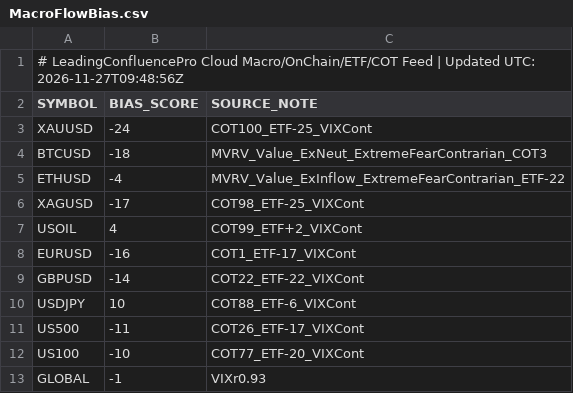
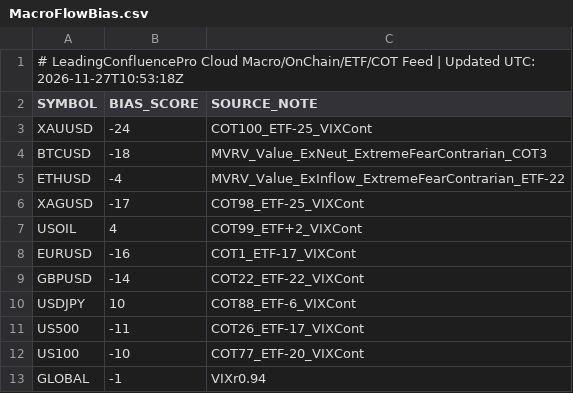
Before and after one commit to gamehotspot62/mt5-leading-confluence-cloud, a CSV file: data/MacroFlowBias.csv, drawn as a sheet.

```diff
--- a/data/MacroFlowBias.csv
+++ b/data/MacroFlowBias.csv
@@ -1,2 +1,2 @@
-# LeadingConfluencePro Cloud Macro/OnChain/ETF/COT Feed | Updated UTC: 2026-11-27T09:48:56Z
+# LeadingConfluencePro Cloud Macro/OnChain/ETF/COT Feed | Updated UTC: 2026-11-27T10:53:18Z
 SYMBOL,BIAS_SCORE,SOURCE_NOTE
@@ -12,2 +12,2 @@ US500,-11,COT26_ETF-17_VIXCont
 US100,-10,COT77_ETF-20_VIXCont
-GLOBAL,-1,VIXr0.93
+GLOBAL,-1,VIXr0.94
```
Also changed, not shown: 3 other files.
